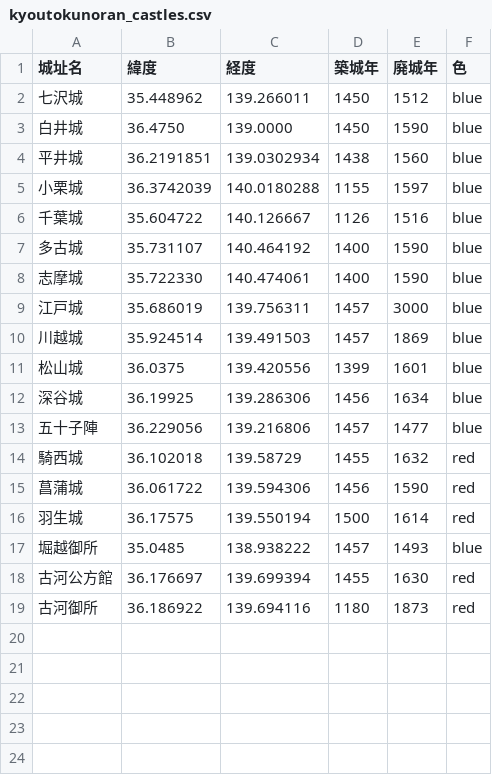
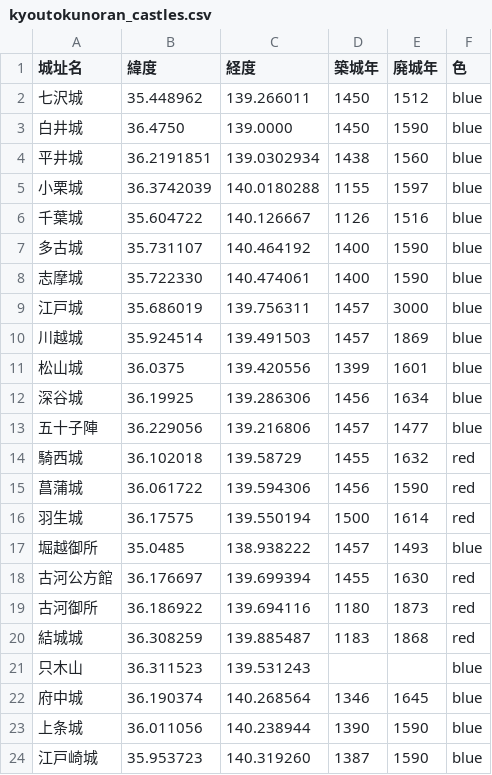
Before and after one commit to kokegreen/fujinzu, a CSV file: kyoutokunoran_castles.csv, drawn as a sheet; the diff names each change by its address in the sheet, - before the commit and + after, or states it on an @@ line.

```diff
--- a/kyoutokunoran_castles.csv
+++ b/kyoutokunoran_castles.csv
+row 20: 結城城 | 36.308259 | 139.885487 | 1183 | 1868 | red
+row 21: 只木山 | 36.311523 | 139.531243 |  |  | blue
+row 22: 府中城 | 36.190374 | 140.268564 | 1346 | 1645 | blue
+row 23: 上条城 | 36.011056 | 140.238944 | 1390 | 1590 | blue
+row 24: 江戸崎城 | 35.953723 | 140.319260 | 1387 | 1590 | blue
```
Also changed, not shown: kyoutokunoran.csv.
